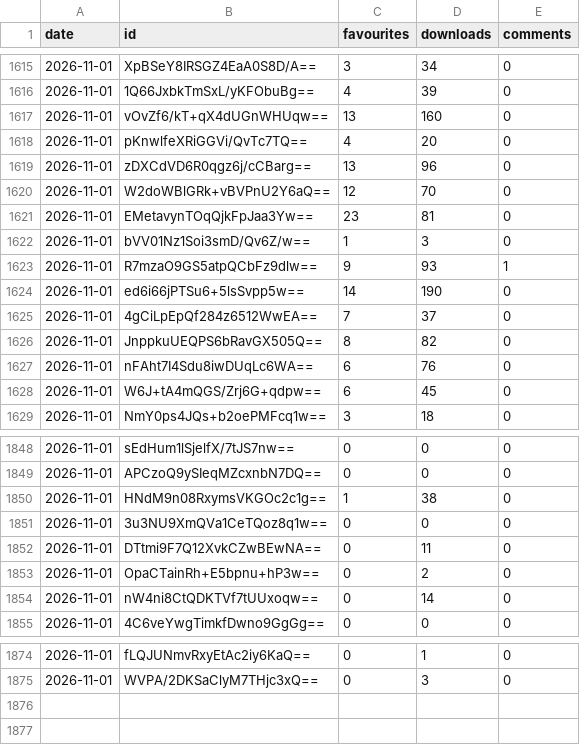
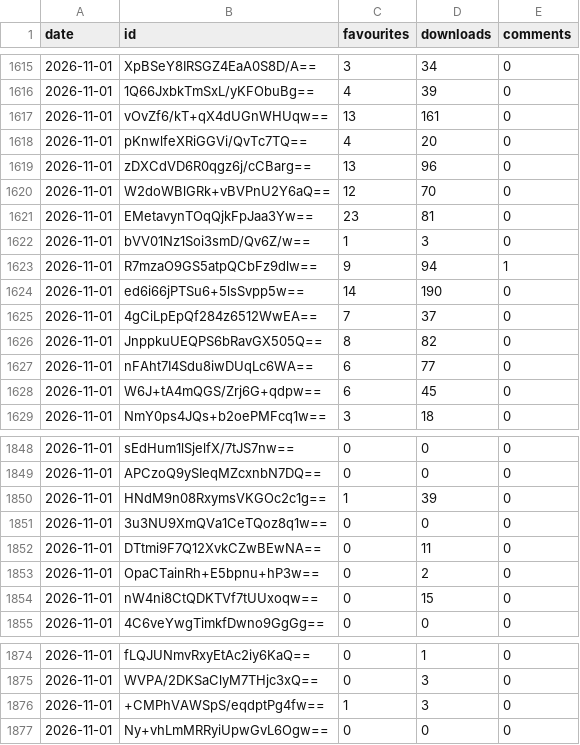
Before and after one commit to jemmathornton/sim-tracker, a CSV file: data/gallery/history.csv, drawn as a sheet; only a part is shown, gaps mark what is left out.

Commit message:
Weekly Gallery refresh, 01 Nov 2026 (automatic)

```diff
--- a/data/gallery/history.csv
+++ b/data/gallery/history.csv
@@ -1616,3 +1616,3 @@ date,id,favourites,downloads,comments
 2026-11-01,1Q66JxbkTmSxL/yKFObuBg==,4,39,0
-2026-11-01,vOvZf6/kT+qX4dUGnWHUqw==,13,160,0
+2026-11-01,vOvZf6/kT+qX4dUGnWHUqw==,13,161,0
 2026-11-01,pKnwlfeXRiGGVi/QvTc7TQ==,4,20,0
@@ -1622,3 +1622,3 @@ date,id,favourites,downloads,comments
 2026-11-01,bVV01Nz1Soi3smD/Qv6Z/w==,1,3,0
-2026-11-01,R7mzaO9GS5atpQCbFz9dlw==,9,93,1
+2026-11-01,R7mzaO9GS5atpQCbFz9dlw==,9,94,1
 2026-11-01,ed6i66jPTSu6+5lsSvpp5w==,14,190,0
@@ -1626,3 +1626,3 @@ date,id,favourites,downloads,comments
 2026-11-01,JnppkuUEQPS6bRavGX505Q==,8,82,0
-2026-11-01,nFAht7I4Sdu8iwDUqLc6WA==,6,76,0
+2026-11-01,nFAht7I4Sdu8iwDUqLc6WA==,6,77,0
 2026-11-01,W6J+tA4mQGS/Zrj6G+qdpw==,6,45,0
@@ -1849,3 +1849,3 @@ date,id,favourites,downloads,comments
 2026-11-01,APCzoQ9ySIeqMZcxnbN7DQ==,0,0,0
-2026-11-01,HNdM9n08RxymsVKGOc2c1g==,1,38,0
+2026-11-01,HNdM9n08RxymsVKGOc2c1g==,1,39,0
 2026-11-01,3u3NU9XmQVa1CeTQoz8q1w==,0,0,0
@@ -1853,3 +1853,3 @@ date,id,favourites,downloads,comments
 2026-11-01,OpaCTainRh+E5bpnu+hP3w==,0,2,0
-2026-11-01,nW4ni8CtQDKTVf7tUUxoqw==,0,14,0
+2026-11-01,nW4ni8CtQDKTVf7tUUxoqw==,0,15,0
 2026-11-01,4C6veYwgTimkfDwno9GgGg==,0,0,0
@@ -1875 +1875,3 @@ date,id,favourites,downloads,comments
 2026-11-01,WVPA/2DKSaClyM7THjc3xQ==,0,3,0
+2026-11-01,+CMPhVAWSpS/eqdptPg4fw==,1,3,0
+2026-11-01,Ny+vhLmMRRyiUpwGvL6Ogw==,0,0,0
```
Also changed, not shown: 16 other files.
